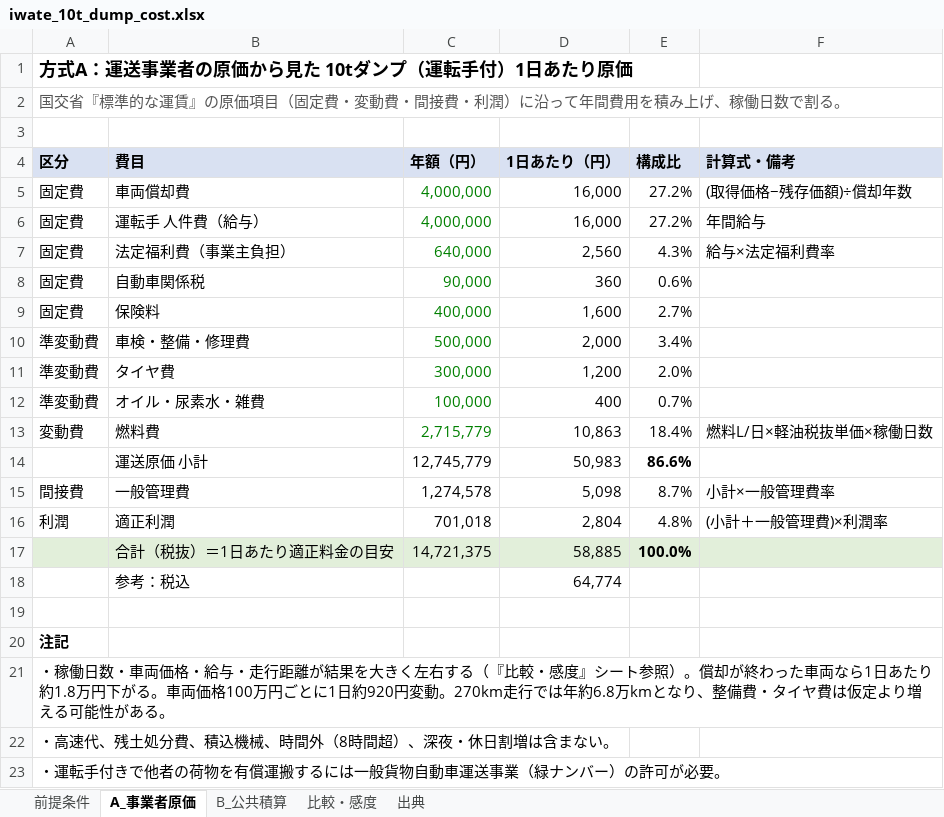
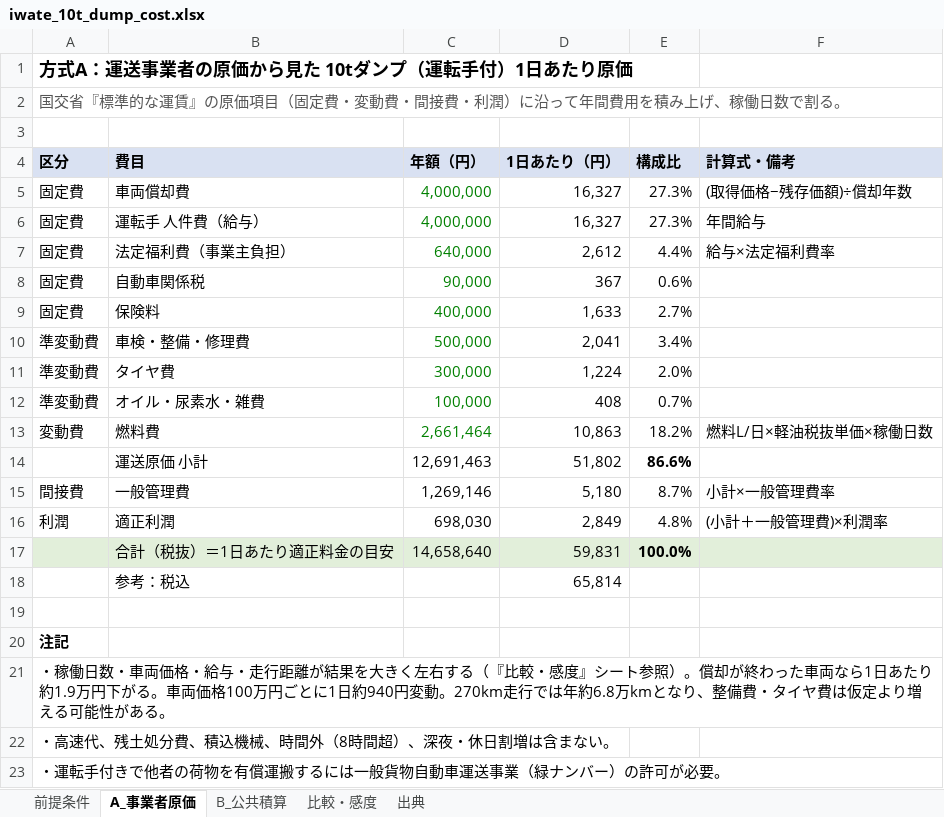
Before and after one commit to pompompom2000/test-project, an Excel workbook: research/iwate_10t_dump_cost.xlsx, sheet A_事業者原価, drawn as a sheet; values as stored, in another font and other column widths than the file's, no borders; the diff names each change by its address in the sheet, - before the commit and + after, or states it on an @@ line.

```diff
--- a/research/iwate_10t_dump_cost.xlsx (sheet A_事業者原価)
+++ b/research/iwate_10t_dump_cost.xlsx (sheet A_事業者原価)
-D5:D6 (1日あたり（円）): 16,000
+D5:D6 (1日あたり（円）): 16,327
-E5:E6 (構成比): 27.2%
+E5:E6 (構成比): 27.3%
-D7 (1日あたり（円）): 2,560
+D7 (1日あたり（円）): 2,612
-E7 (構成比): 4.3%
+E7 (構成比): 4.4%
-D8 (1日あたり（円）): 360
+D8 (1日あたり（円）): 367
-D9 (1日あたり（円）): 1,600
+D9 (1日あたり（円）): 1,633
-D10 (1日あたり（円）): 2,000
+D10 (1日あたり（円）): 2,041
-D11 (1日あたり（円）): 1,200
+D11 (1日あたり（円）): 1,224
-D12 (1日あたり（円）): 400
+D12 (1日あたり（円）): 408
-C13 (年額（円）): 2,715,779
+C13 (年額（円）): 2,661,464
-E13 (構成比): 18.4%
+E13 (構成比): 18.2%
-C14 (年額（円）): 12,745,779
+C14 (年額（円）): 12,691,463
-D14 (1日あたり（円）): 50,983
+D14 (1日あたり（円）): 51,802
-C15 (年額（円）): 1,274,578
+C15 (年額（円）): 1,269,146
-D15 (1日あたり（円）): 5,098
+D15 (1日あたり（円）): 5,180
-C16 (年額（円）): 701,018
+C16 (年額（円）): 698,030
-D16 (1日あたり（円）): 2,804
+D16 (1日あたり（円）): 2,849
-C17 (年額（円）): 14,721,375
+C17 (年額（円）): 14,658,640
-D17 (1日あたり（円）): 58,885
+D17 (1日あたり（円）): 59,831
-D18 (1日あたり（円）): 64,774
+D18 (1日あたり（円）): 65,814
-A21 (区分): …あたり約1.8万円下がる。車両価格100万円ごとに1日約920円変動。…
+A21 (区分): …あたり約1.9万円下がる。車両価格100万円ごとに1日約940円変動。…
```
Also changed, not shown: sheet 比較・感度, sheet 前提条件, sheet B_公共積算, formulas that keep their value, 2 other files.
